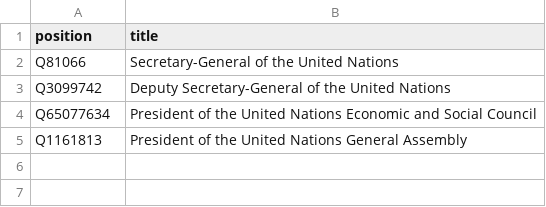
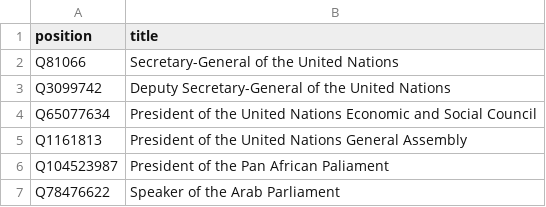
Before and after one commit to every-politician-scrapers/world, a CSV file: wikidata/wanted-positions.csv, drawn as a sheet.

Commit message:
add transnational parliamentary positions

```diff
--- a/wikidata/wanted-positions.csv
+++ b/wikidata/wanted-positions.csv
@@ -5 +5,3 @@ Q65077634,President of the United Nations Economic and Social Council
 Q1161813,President of the United Nations General Assembly
+Q104523987,President of the Pan African Paliament
+Q78476622,Speaker of the Arab Parliament
```
Also changed, not shown: wikidata/legislative-positions.csv.
